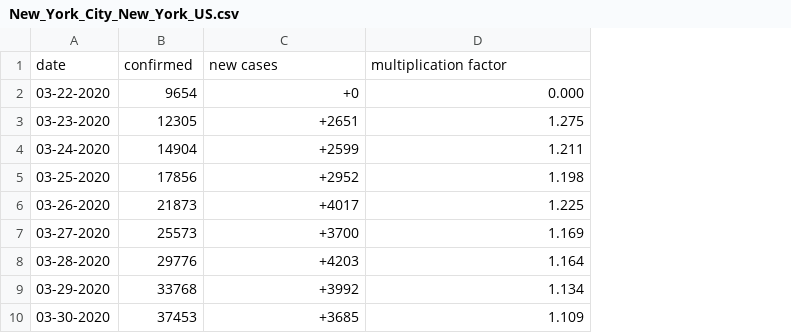
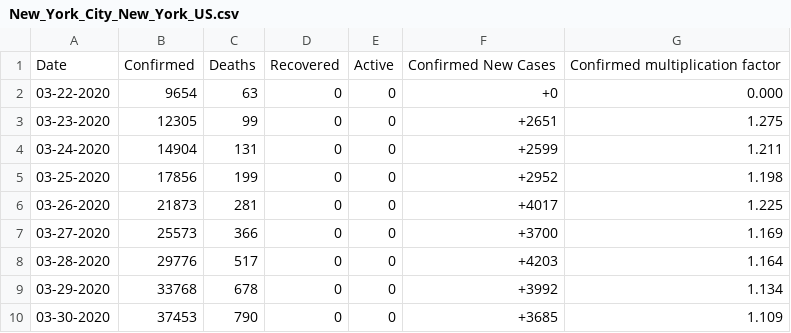
Before and after one commit to jsheffie/covid_19_data_parser, a CSV file: data_output/New_York_City_New_York_US.csv, drawn as a sheet; removed rows and columns are numbered as before the commit, all else as after; the diff names each change by its address in the sheet, - before the commit and + after, or states it on an @@ line.

Commit message:
data format: added 'Deaths', 'Recovered', 'Active' numbers

```diff
--- a/data_output/New_York_City_New_York_US.csv
+++ b/data_output/New_York_City_New_York_US.csv
+column C, rows 2-10: 63 | 99 | 131 | 199 | 281 | 366 | 517 | 678 | 790
+column D, rows 2-10: all 0
+column E, rows 2-10: all 0
-row 1: date | confirmed | new cases | multiplication factor
+row 1: Date | Confirmed | Deaths | Recovered | Active | Confirmed New Cases | Confirmed multiplication factor
```
Also changed, not shown: data_output/King_Washington_US.csv, data_output/Orleans_Louisiana_US.csv, 29 other files.
